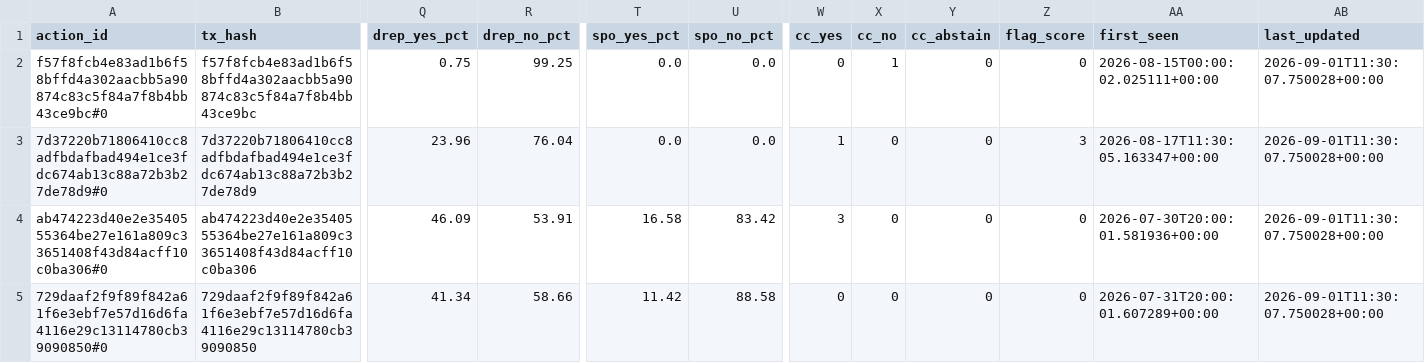
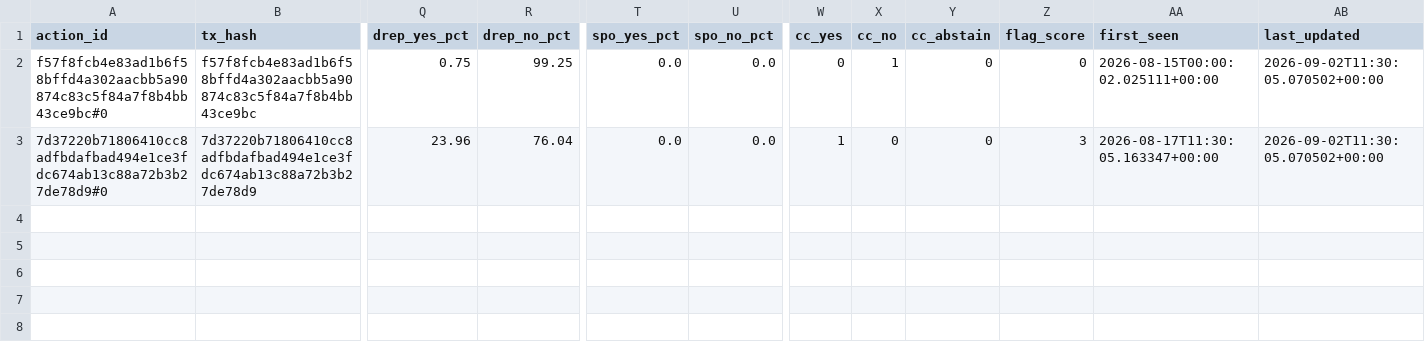
Before and after one commit to BEACNpool/beacn-drep-resources, a CSV file: data/input/governance/governance_actions_active.csv, drawn as a sheet; only a part is shown, gaps mark what is left out; rows hold the shown columns only; the diff names each change by its address in the sheet, - before the commit and + after, or states it on an @@ line.

Commit message:
data: governance snapshot 2026-09-02T11:41:59Z

```diff
--- a/data/input/governance/governance_actions_active.csv
+++ b/data/input/governance/governance_actions_active.csv
-AB2:AB3 (last_updated): 2026-09-01T11:30:07.750028+00:00
+AB2:AB3 (last_updated): 2026-09-02T11:30:05.070502+00:00
-row 4: ab474223d40e2e3540555364be27e161a809c33651408f43d84acff10c0ba306#0 | ab474223d40e2e3540555364be27e161a809c33651408f43d84acff10c0ba306 | 46.09 | 53.91 | 16.58 | 83.42 | 3 | 0 | 0 | 0 | 2026-07-30T20:00:01.581936+00:00 | 2026-09-01T11:30:07.750028+00:00
-row 5: 729daaf2f9f89f842a61f6e3ebf7e57d16d6fa4116e29c13114780cb39090850#0 | 729daaf2f9f89f842a61f6e3ebf7e57d16d6fa4116e29c13114780cb39090850 | 41.34 | 58.66 | 11.42 | 88.58 | 0 | 0 | 0 | 0 | 2026-07-31T20:00:01.607289+00:00 | 2026-09-01T11:30:07.750028+00:00
```
Also changed, not shown: data/input/governance/anchor_documents_index.csv, data/input/governance/decision_support/ecosystem_value_profiles.csv, 7 other files.
